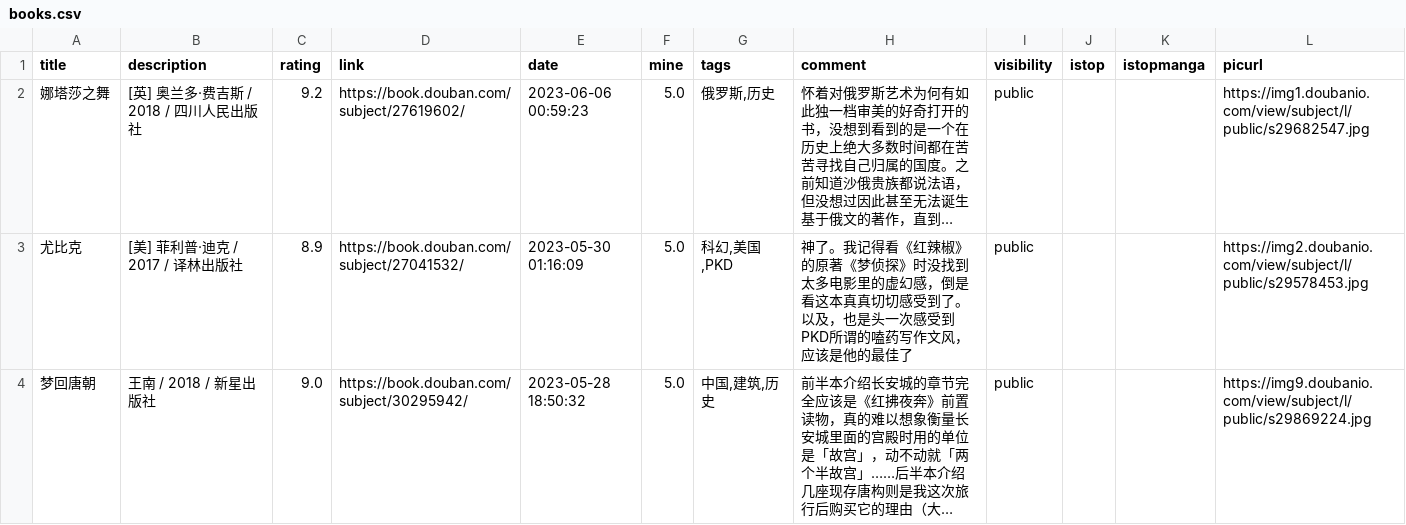
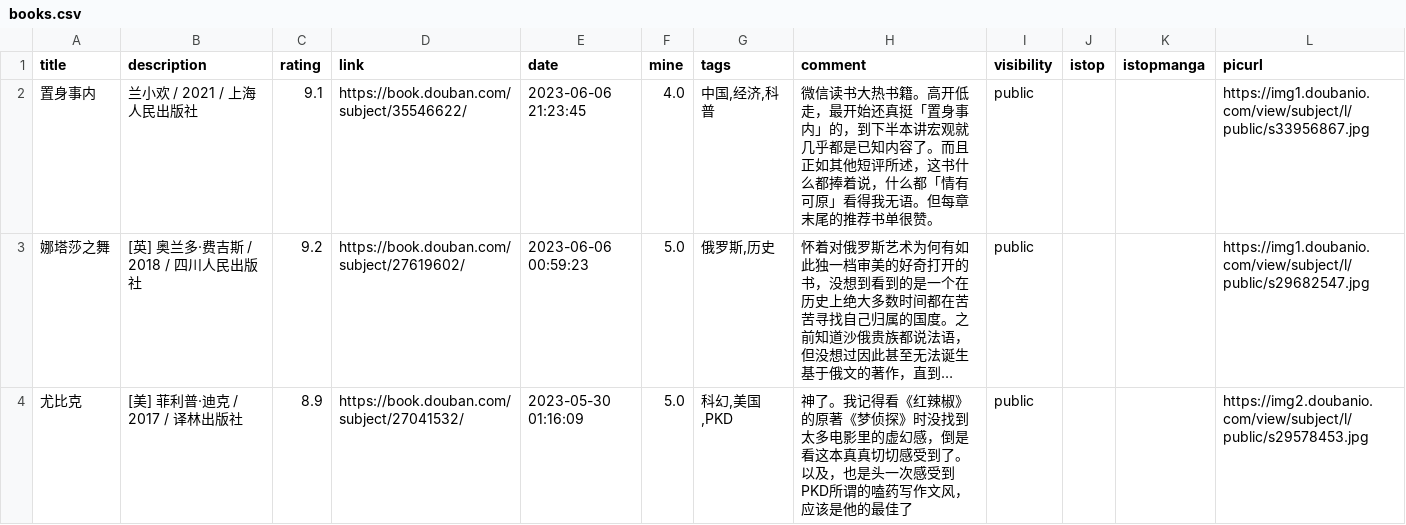
Before and after one commit to zshowing/zshowing.github.io, a CSV file: _data/books.csv, drawn as a sheet; only a part is shown; the shorter side is filled out with more unchanged rows; long unchanged cells end in …; the diff names each change by its address in the sheet, - before the commit and + after, or states it on an @@ line.

```diff
--- a/_data/books.csv
+++ b/_data/books.csv
+row 2: 置身事内 | 兰小欢 / 2021 / 上海人民出版社 | 9.1 | https://book.douban.com/subject/35546622/ | 2023-06-06 21:23:45 | 4.0 | 中国,经济,科普 | 微信读书大热书籍。高开低走，最开始还真挺「置身事内」的，到下半本讲宏观就几乎都是已知内容了。而且正如其他短评所述，这书什么都捧着说，什么都「情有可原」看得我无语。但每章末尾的推荐书单很赞。 | public |  |  | https://img1.doubanio.com/view/subject/l/public/s33956867.jpg
```
Also changed, not shown: 2 other files.
